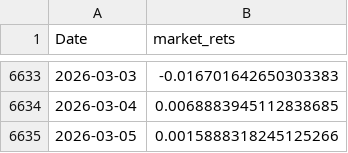
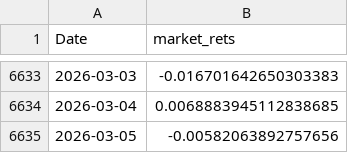
Before and after one commit to MatthewSmithseree/capm-regression_alpha-calculator, a CSV file: market_returns.csv, drawn as a sheet; only a part is shown, gaps mark what is left out.

```diff
--- a/market_returns.csv
+++ b/market_returns.csv
@@ -6634,2 +6634,2 @@ Date,market_rets
 2026-03-04,0.0068883945112838685
-2026-03-05,0.0015888318245125266
+2026-03-05,-0.00582063892757656
```
Also changed, not shown: 2 other files.
